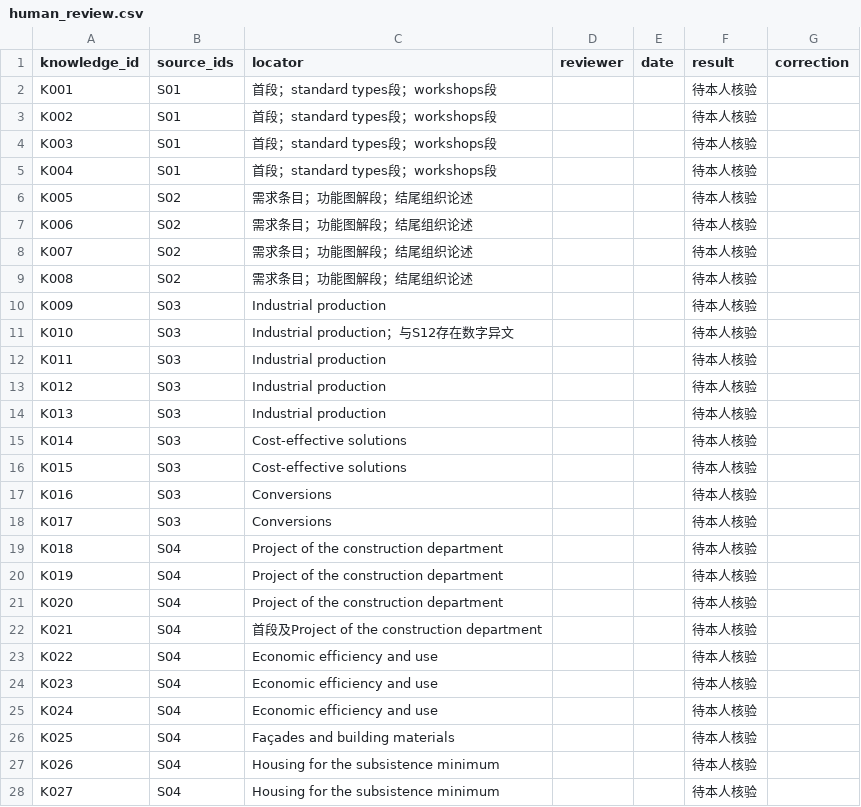
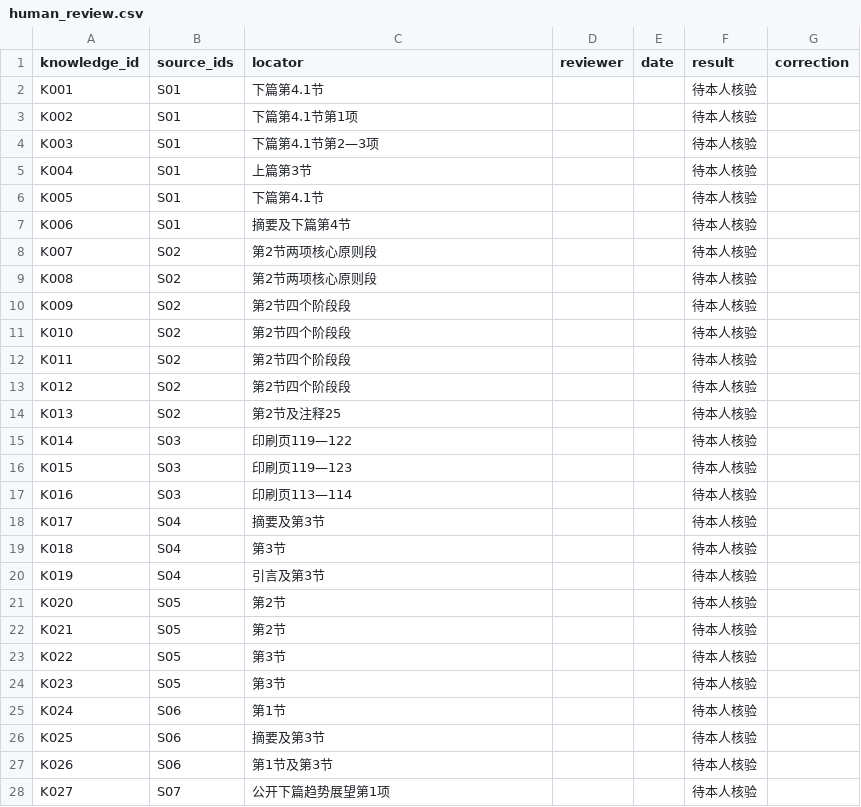
Before and after one commit to 3470203260-arch/bauhaus-dessau-housing-knowledge, a CSV file: data/human_review.csv, drawn as a sheet; only a part is shown; the diff covers the shown part only.

```diff
--- a/data/human_review.csv
+++ b/data/human_review.csv
@@ -1,28 +1,28 @@
 knowledge_id,source_ids,locator,reviewer,date,result,correction
-K001,S01,首段；standard types段；workshops段,,,待本人核验,
-K002,S01,首段；standard types段；workshops段,,,待本人核验,
-K003,S01,首段；standard types段；workshops段,,,待本人核验,
-K004,S01,首段；standard types段；workshops段,,,待本人核验,
-K005,S02,需求条目；功能图解段；结尾组织论述,,,待本人核验,
-K006,S02,需求条目；功能图解段；结尾组织论述,,,待本人核验,
-K007,S02,需求条目；功能图解段；结尾组织论述,,,待本人核验,
-K008,S02,需求条目；功能图解段；结尾组织论述,,,待本人核验,
-K009,S03,Industrial production,,,待本人核验,
-K010,S03,Industrial production；与S12存在数字异文,,,待本人核验,
-K011,S03,Industrial production,,,待本人核验,
-K012,S03,Industrial production,,,待本人核验,
-K013,S03,Industrial production,,,待本人核验,
-K014,S03,Cost-effective solutions,,,待本人核验,
-K015,S03,Cost-effective solutions,,,待本人核验,
-K016,S03,Conversions,,,待本人核验,
-K017,S03,Conversions,,,待本人核验,
-K018,S04,Project of the construction department,,,待本人核验,
-K019,S04,Project of the construction department,,,待本人核验,
-K020,S04,Project of the construction department,,,待本人核验,
-K021,S04,首段及Project of the construction department,,,待本人核验,
-K022,S04,Economic efficiency and use,,,待本人核验,
-K023,S04,Economic efficiency and use,,,待本人核验,
-K024,S04,Economic efficiency and use,,,待本人核验,
-K025,S04,Façades and building materials,,,待本人核验,
-K026,S04,Housing for the subsistence minimum,,,待本人核验,
-K027,S04,Housing for the subsistence minimum,,,待本人核验,
+K001,S01,下篇第4.1节,,,待本人核验,
+K002,S01,下篇第4.1节第1项,,,待本人核验,
+K003,S01,下篇第4.1节第2—3项,,,待本人核验,
+K004,S01,上篇第3节,,,待本人核验,
+K005,S01,下篇第4.1节,,,待本人核验,
+K006,S01,摘要及下篇第4节,,,待本人核验,
+K007,S02,第2节两项核心原则段,,,待本人核验,
+K008,S02,第2节两项核心原则段,,,待本人核验,
+K009,S02,第2节四个阶段段,,,待本人核验,
+K010,S02,第2节四个阶段段,,,待本人核验,
+K011,S02,第2节四个阶段段,,,待本人核验,
+K012,S02,第2节四个阶段段,,,待本人核验,
+K013,S02,第2节及注释25,,,待本人核验,
+K014,S03,印刷页119—122,,,待本人核验,
+K015,S03,印刷页119—123,,,待本人核验,
+K016,S03,印刷页113—114,,,待本人核验,
+K017,S04,摘要及第3节,,,待本人核验,
+K018,S04,第3节,,,待本人核验,
+K019,S04,引言及第3节,,,待本人核验,
+K020,S05,第2节,,,待本人核验,
+K021,S05,第2节,,,待本人核验,
+K022,S05,第3节,,,待本人核验,
+K023,S05,第3节,,,待本人核验,
+K024,S06,第1节,,,待本人核验,
+K025,S06,摘要及第3节,,,待本人核验,
+K026,S06,第1节及第3节,,,待本人核验,
+K027,S07,公开下篇趋势展望第1项,,,待本人核验,
```
Also changed, not shown: 12 removed rows and 50 edited cells elsewhere in this file, data/entities.csv, data/issues.csv, 23 other files.
